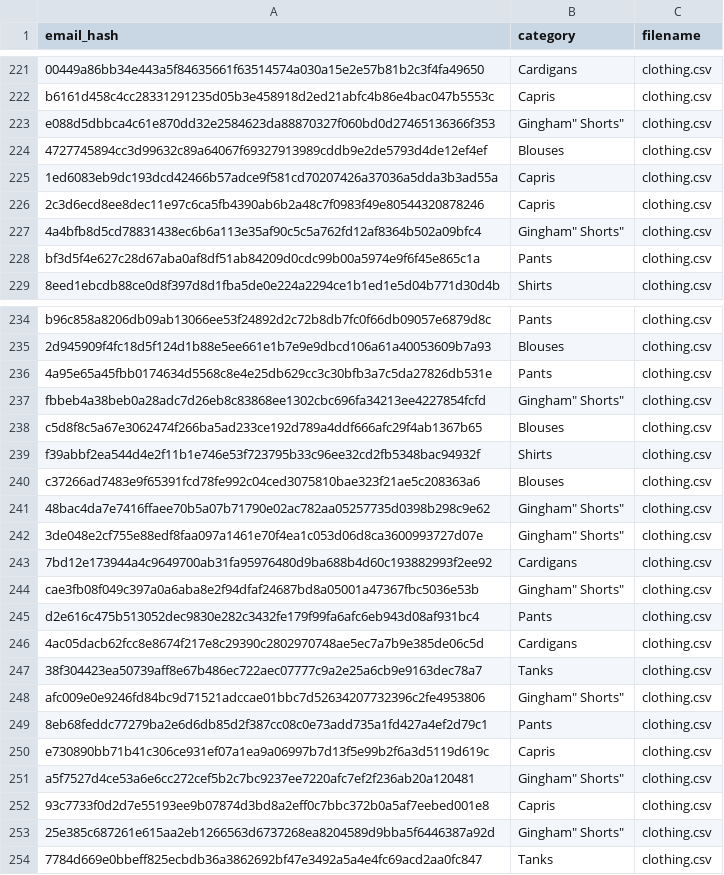
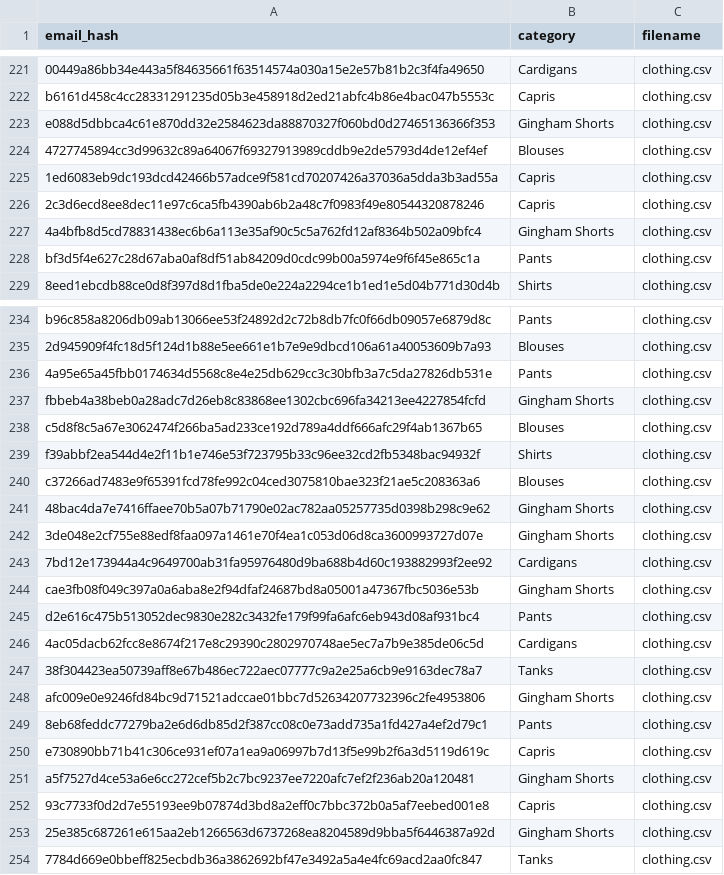
Before and after one commit to surajthekid/ProgrammingChallenges, a CSV file: csv-combiner/combined.csv, drawn as a sheet; only a part is shown, gaps mark what is left out; the diff covers the shown part only.

Commit message:
Update combined.csv

```diff
--- a/csv-combiner/combined.csv
+++ b/csv-combiner/combined.csv
@@ -222,3 +222,3 @@
 "b6161d458c4cc28331291235d05b3e458918d2ed21abfc4b86e4bac047b5553c","Capris","clothing.csv"
-"e088d5dbbca4c61e870dd32e2584623da88870327f060bd0d27465136366f353",""Gingham" Shorts","clothing.csv"
+"e088d5dbbca4c61e870dd32e2584623da88870327f060bd0d27465136366f353","Gingham Shorts","clothing.csv"
 "4727745894cc3d99632c89a64067f69327913989cddb9e2de5793d4de12ef4ef","Blouses","clothing.csv"
@@ -226,3 +226,3 @@
 "2c3d6ecd8ee8dec11e97c6ca5fb4390ab6b2a48c7f0983f49e80544320878246","Capris","clothing.csv"
-"4a4bfb8d5cd78831438ec6b6a113e35af90c5c5a762fd12af8364b502a09bfc4",""Gingham" Shorts","clothing.csv"
+"4a4bfb8d5cd78831438ec6b6a113e35af90c5c5a762fd12af8364b502a09bfc4","Gingham Shorts","clothing.csv"
 "bf3d5f4e627c28d67aba0af8df51ab84209d0cdc99b00a5974e9f6f45e865c1a","Pants","clothing.csv"
@@ -236,3 +236,3 @@
 "4a95e65a45fbb0174634d5568c8e4e25db629cc3c30bfb3a7c5da27826db531e","Pants","clothing.csv"
-"fbbeb4a38beb0a28adc7d26eb8c83868ee1302cbc696fa34213ee4227854fcfd",""Gingham" Shorts","clothing.csv"
+"fbbeb4a38beb0a28adc7d26eb8c83868ee1302cbc696fa34213ee4227854fcfd","Gingham Shorts","clothing.csv"
 "c5d8f8c5a67e3062474f266ba5ad233ce192d789a4ddf666afc29f4ab1367b65","Blouses","clothing.csv"
@@ -240,6 +240,6 @@
 "c37266ad7483e9f65391fcd78fe992c04ced3075810bae323f21ae5c208363a6","Blouses","clothing.csv"
-"48bac4da7e7416ffaee70b5a07b71790e02ac782aa05257735d0398b298c9e62",""Gingham" Shorts","clothing.csv"
-"3de048e2cf755e88edf8faa097a1461e70f4ea1c053d06d8ca3600993727d07e",""Gingham" Shorts","clothing.csv"
+"48bac4da7e7416ffaee70b5a07b71790e02ac782aa05257735d0398b298c9e62","Gingham Shorts","clothing.csv"
+"3de048e2cf755e88edf8faa097a1461e70f4ea1c053d06d8ca3600993727d07e","Gingham Shorts","clothing.csv"
 "7bd12e173944a4c9649700ab31fa95976480d9ba688b4d60c193882993f2ee92","Cardigans","clothing.csv"
-"cae3fb08f049c397a0a6aba8e2f94dfaf24687bd8a05001a47367fbc5036e53b",""Gingham" Shorts","clothing.csv"
+"cae3fb08f049c397a0a6aba8e2f94dfaf24687bd8a05001a47367fbc5036e53b","Gingham Shorts","clothing.csv"
 "d2e616c475b513052dec9830e282c3432fe179f99fa6afc6eb943d08af931bc4","Pants","clothing.csv"
@@ -247,8 +247,8 @@
 "38f304423ea50739aff8e67b486ec722aec07777c9a2e25a6cb9e9163dec78a7","Tanks","clothing.csv"
-"afc009e0e9246fd84bc9d71521adccae01bbc7d52634207732396c2fe4953806",""Gingham" Shorts","clothing.csv"
+"afc009e0e9246fd84bc9d71521adccae01bbc7d52634207732396c2fe4953806","Gingham Shorts","clothing.csv"
 "8eb68feddc77279ba2e6d6db85d2f387cc08c0e73add735a1fd427a4ef2d79c1","Pants","clothing.csv"
 "e730890bb71b41c306ce931ef07a1ea9a06997b7d13f5e99b2f6a3d5119d619c","Capris","clothing.csv"
-"a5f7527d4ce53a6e6cc272cef5b2c7bc9237ee7220afc7ef2f236ab20a120481",""Gingham" Shorts","clothing.csv"
+"a5f7527d4ce53a6e6cc272cef5b2c7bc9237ee7220afc7ef2f236ab20a120481","Gingham Shorts","clothing.csv"
 "93c7733f0d2d7e55193ee9b07874d3bd8a2eff0c7bbc372b0a5af7eebed001e8","Capris","clothing.csv"
-"25e385c687261e615aa2eb1266563d6737268ea8204589d9bba5f6446387a92d",""Gingham" Shorts","clothing.csv"
+"25e385c687261e615aa2eb1266563d6737268ea8204589d9bba5f6446387a92d","Gingham Shorts","clothing.csv"
 "7784d669e0bbeff825ecbdb36a3862692bf47e3492a5a4e4fc69acd2aa0fc847","Tanks","clothing.csv"
```
Also changed, not shown: 11 edited cells elsewhere in this file.
